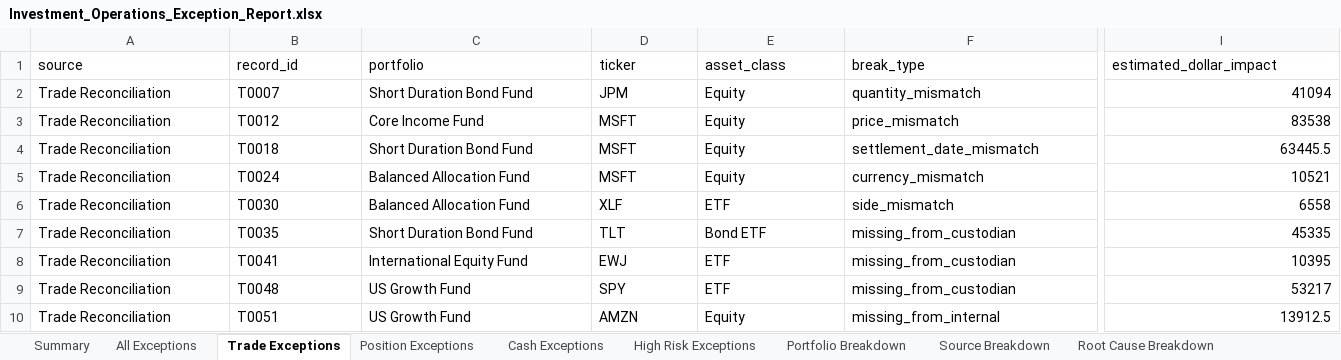
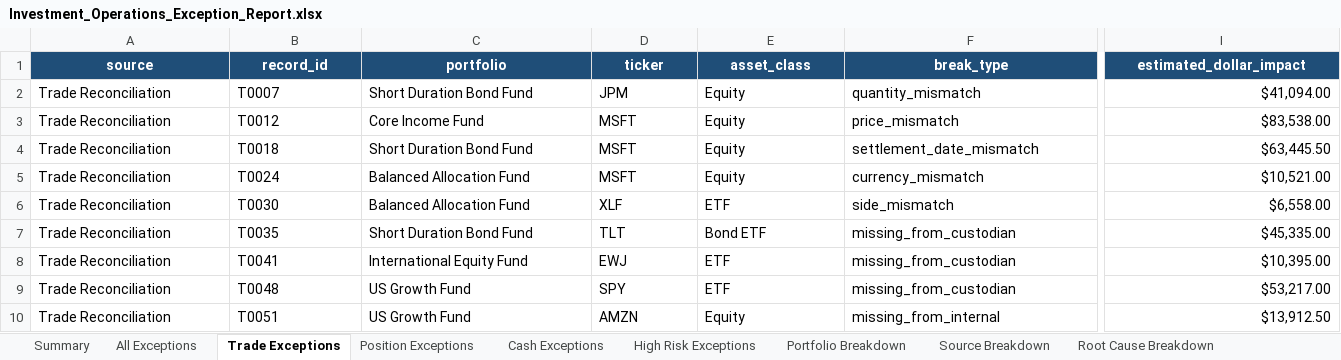
Before and after one commit to rcucc3/investment-operations-reconciliation-dashboard, an Excel workbook: output/Investment_Operations_Exception_Report.xlsx, sheet Trade Exceptions, drawn as a sheet; only a part is shown, gaps mark what is left out; values as stored, in another font and other column widths than the file's, no borders; conditional formats not drawn; the diff covers the shown part only; the diff names each change by its address in the sheet, - before the commit and + after, or states it on an @@ line.

Commit message:
Format Excel exception report for operations review

```diff
--- a/output/Investment_Operations_Exception_Report.xlsx (sheet Trade Exceptions)
+++ b/output/Investment_Operations_Exception_Report.xlsx (sheet Trade Exceptions)
@@ A1:I1 fill: none → #1F4E78, bold: off → on, text colour: black → #FFFFFF, alignment: left → center @@
-I2 (estimated_dollar_impact): 41094
+I2 (estimated_dollar_impact): $41,094.00
-I3 (estimated_dollar_impact): 83538
+I3 (estimated_dollar_impact): $83,538.00
-I4 (estimated_dollar_impact): 63445.5
+I4 (estimated_dollar_impact): $63,445.50
-I5 (estimated_dollar_impact): 10521
+I5 (estimated_dollar_impact): $10,521.00
-I6 (estimated_dollar_impact): 6558
+I6 (estimated_dollar_impact): $6,558.00
-I7 (estimated_dollar_impact): 45335
+I7 (estimated_dollar_impact): $45,335.00
-I8 (estimated_dollar_impact): 10395
+I8 (estimated_dollar_impact): $10,395.00
-I9 (estimated_dollar_impact): 53217
+I9 (estimated_dollar_impact): $53,217.00
-I10 (estimated_dollar_impact): 13912.5
+I10 (estimated_dollar_impact): $13,912.50
```
Also changed, not shown: cell formats elsewhere in this sheet, sheet All Exceptions, sheet High Risk Exceptions, sheet Position Exceptions, sheet Cash Exceptions, sheet Summary, sheet Portfolio Breakdown, 2 more sheets, 1 other file.
